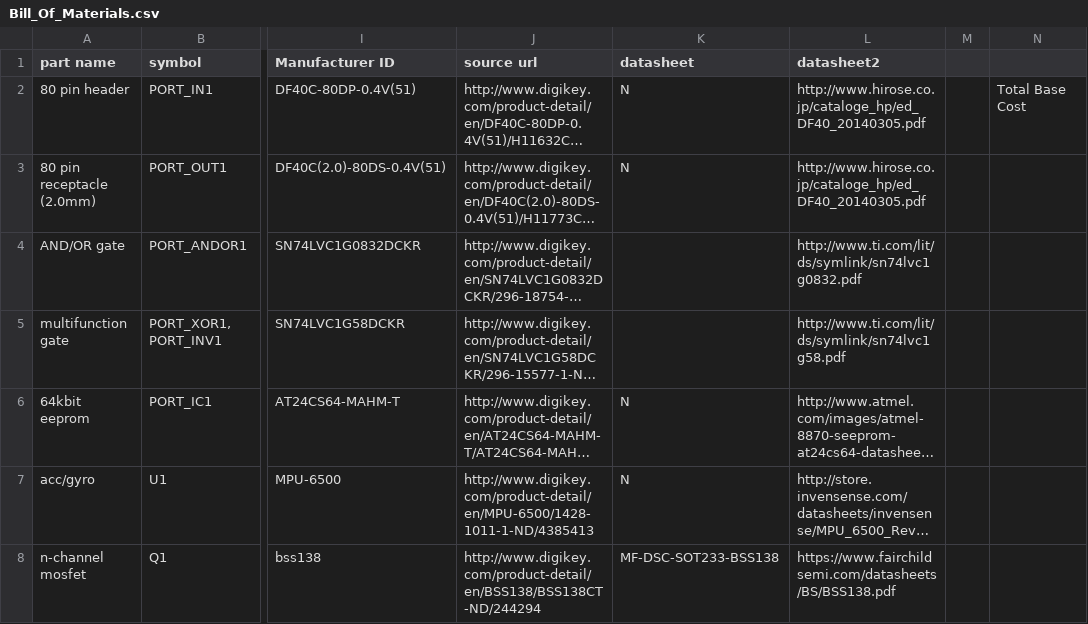
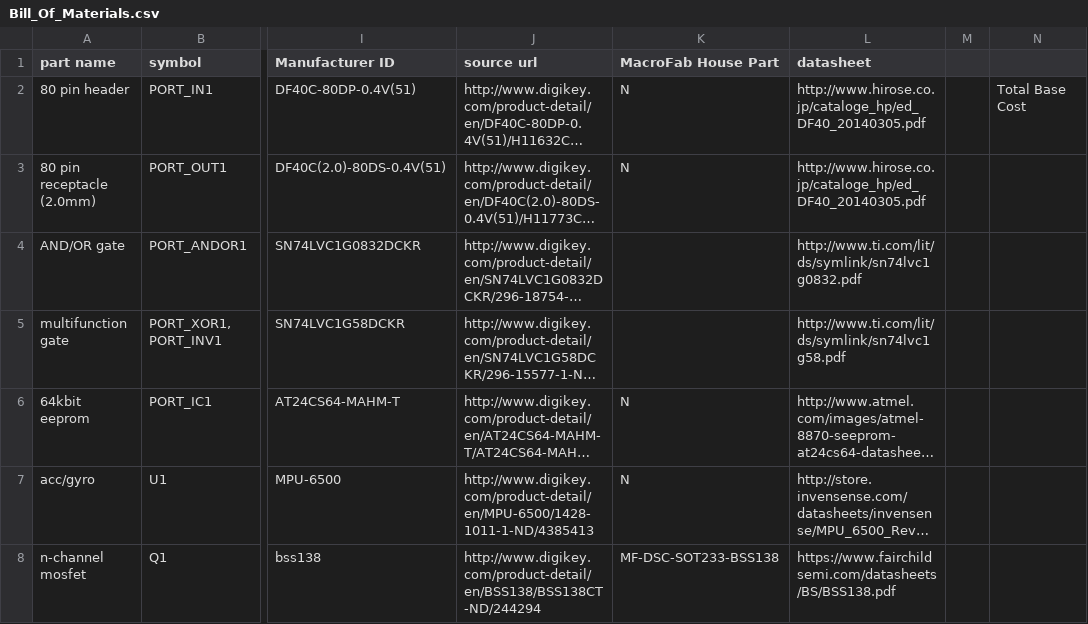
Before and after one commit to chickadee-tech/acro, a CSV file: pcb/Bill_Of_Materials.csv, drawn as a sheet; only a part is shown, gaps mark what is left out; long unchanged cells end in …; the diff names each change by its address in the sheet, - before the commit and + after, or states it on an @@ line.

Commit message:
Change column header in BOM

```diff
--- a/pcb/Bill_Of_Materials.csv
+++ b/pcb/Bill_Of_Materials.csv
-K1: datasheet
+K1: MacroFab House Part
-L1: datasheet2
+L1: datasheet
```
